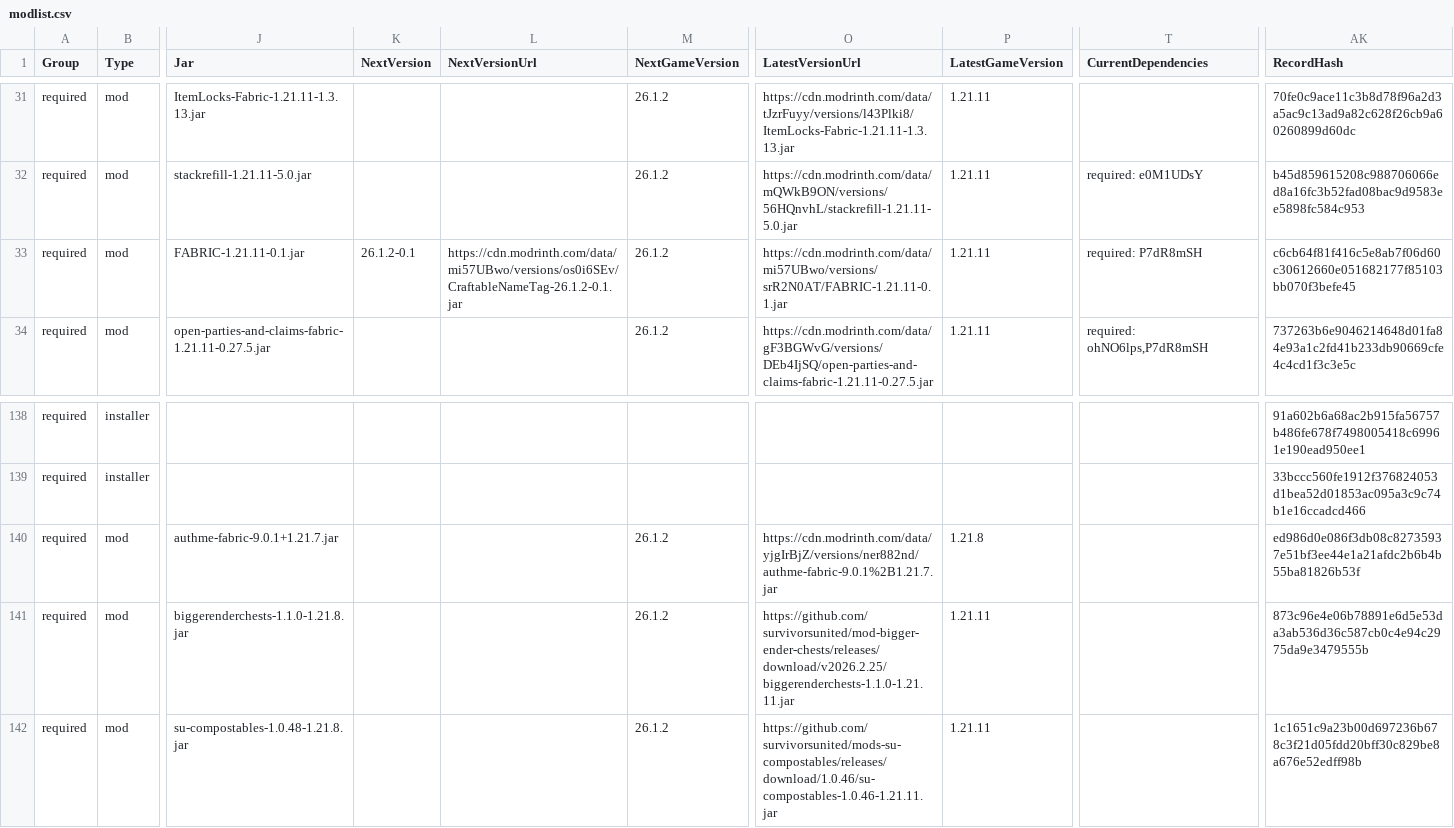
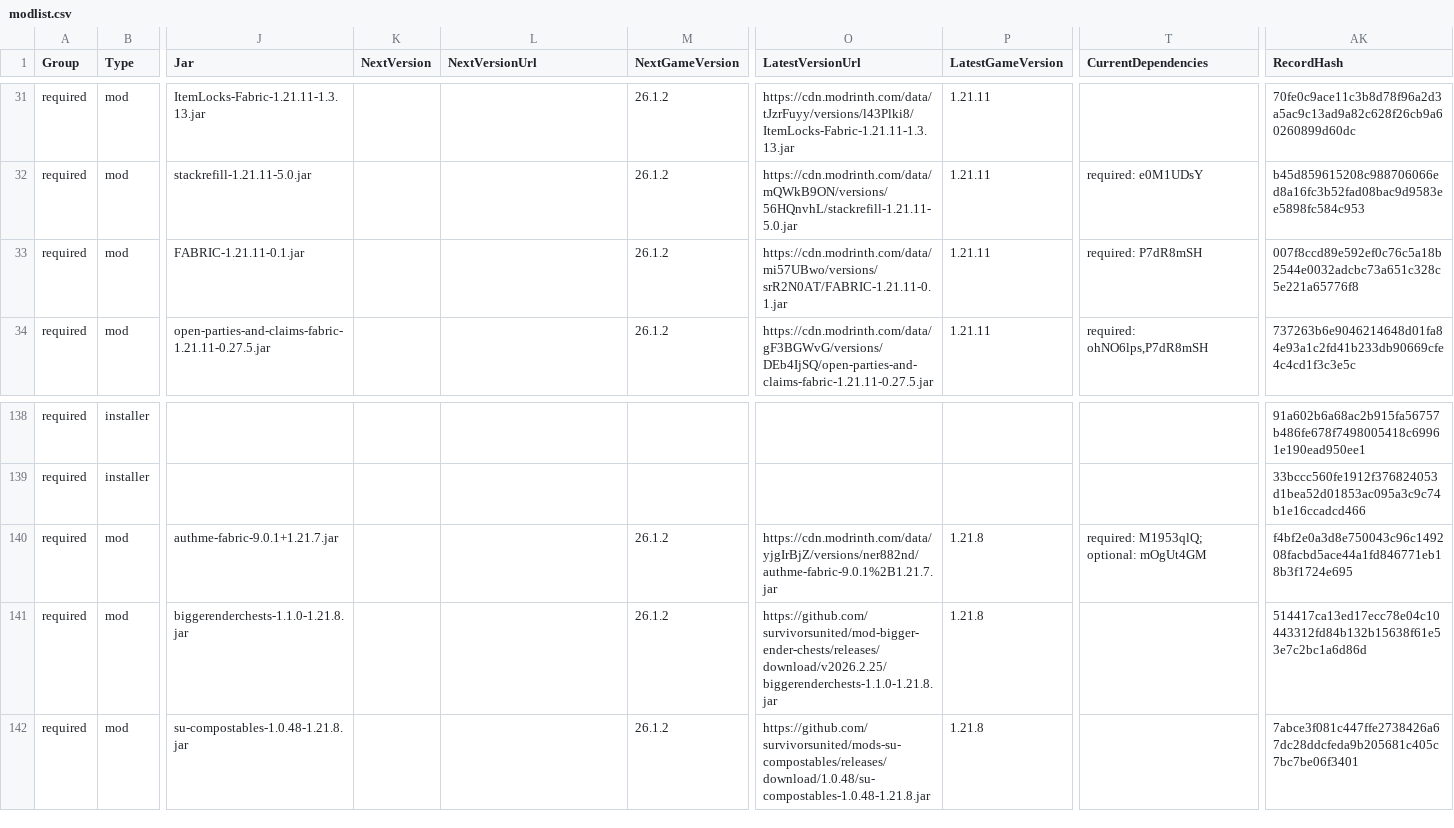
Before and after one commit to survivorsunited/minecraft-mods-manager, a CSV file: modlist.csv, drawn as a sheet; only a part is shown, gaps mark what is left out; the diff names each change by its address in the sheet, - before the commit and + after, or states it on an @@ line.

```diff
--- a/modlist.csv
+++ b/modlist.csv
-K33 (NextVersion): 26.1.2-0.1
+K33 (NextVersion): (empty)
-L33 (NextVersionUrl): https://cdn.modrinth.com/data/mi57UBwo/versions/os0i6SEv/CraftableNameTag-26.1.2-0.1.jar
+L33 (NextVersionUrl): (empty)
-AK33 (RecordHash): c6cb64f81f416c5e8ab7f06d60c30612660e051682177f85103bb070f3befe45
+AK33 (RecordHash): 007f8ccd89e592ef0c76c5a18b2544e0032adcbc73a651c328c5e221a65776f8
-T140 (CurrentDependencies): (empty)
+T140 (CurrentDependencies): required: M1953qlQ; optional: mOgUt4GM
-AK140 (RecordHash): ed986d0e086f3db08c82735937e51bf3ee44e1a21afdc2b6b4b55ba81826b53f
+AK140 (RecordHash): f4bf2e0a3d8e750043c96c149208facbd5ace44a1fd846771eb18b3f1724e695
-O141 (LatestVersionUrl): https://github.com/survivorsunited/mod-bigger-ender-chests/releases/download/v2026.2.25/biggerenderchests-1.1.0-1.21.11.jar
+O141 (LatestVersionUrl): https://github.com/survivorsunited/mod-bigger-ender-chests/releases/download/v2026.2.25/biggerenderchests-1.1.0-1.21.8.jar
-P141:P142 (LatestGameVersion): 1.21.11
+P141:P142 (LatestGameVersion): 1.21.8
-AK141 (RecordHash): 873c96e4e06b78891e6d5e53da3ab536d36c587cb0c4e94c2975da9e3479555b
+AK141 (RecordHash): 514417ca13ed17ecc78e04c10443312fd84b132b15638f61e53e7c2bc1a6d86d
-O142 (LatestVersionUrl): https://github.com/survivorsunited/mods-su-compostables/releases/download/1.0.46/su-compostables-1.0.46-1.21.11.jar
+O142 (LatestVersionUrl): https://github.com/survivorsunited/mods-su-compostables/releases/download/1.0.48/su-compostables-1.0.48-1.21.8.jar
-AK142 (RecordHash): 1c1651c9a23b00d697236b678c3f21d05fdd20bff30c829be8a676e52edff98b
+AK142 (RecordHash): 7abce3f081c447ffe2738426a67dc28ddcfeda9b205681c405c7bc7be06f3401
```
